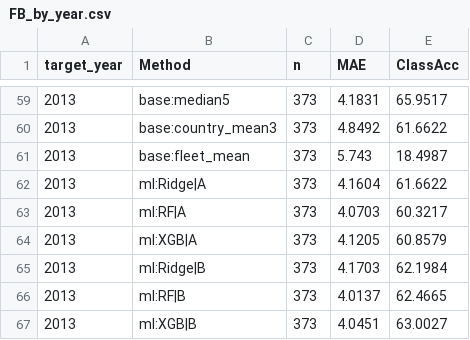
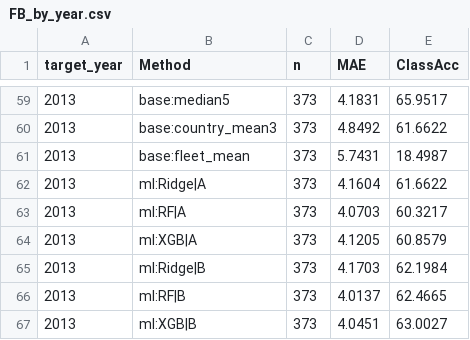
Before and after one commit to Zahiiiin/UCL_risk_predictor, a CSV file: research/expected_results/forecast/main_window10/FB_by_year.csv, drawn as a sheet; only a part is shown, gaps mark what is left out.

```diff
--- a/research/expected_results/forecast/main_window10/FB_by_year.csv
+++ b/research/expected_results/forecast/main_window10/FB_by_year.csv
@@ -60,3 +60,3 @@ target_year,Method,n,MAE,ClassAcc
 2013,base:country_mean3,373,4.8492,61.6622
-2013,base:fleet_mean,373,5.743,18.4987
+2013,base:fleet_mean,373,5.7431,18.4987
 2013,ml:Ridge|A,373,4.1604,61.6622
```
Also changed, not shown: research/expected_results/forecast/main_expanding/FB_bootstrap.csv, research/expected_results/forecast/main_expanding/FB_by_year.csv, 7 other files.
